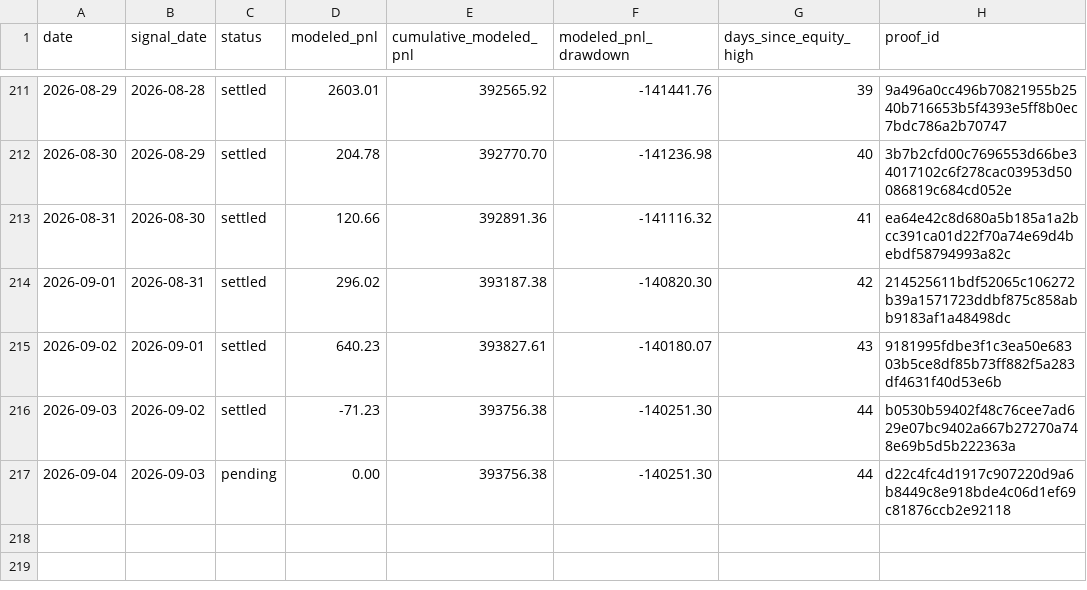
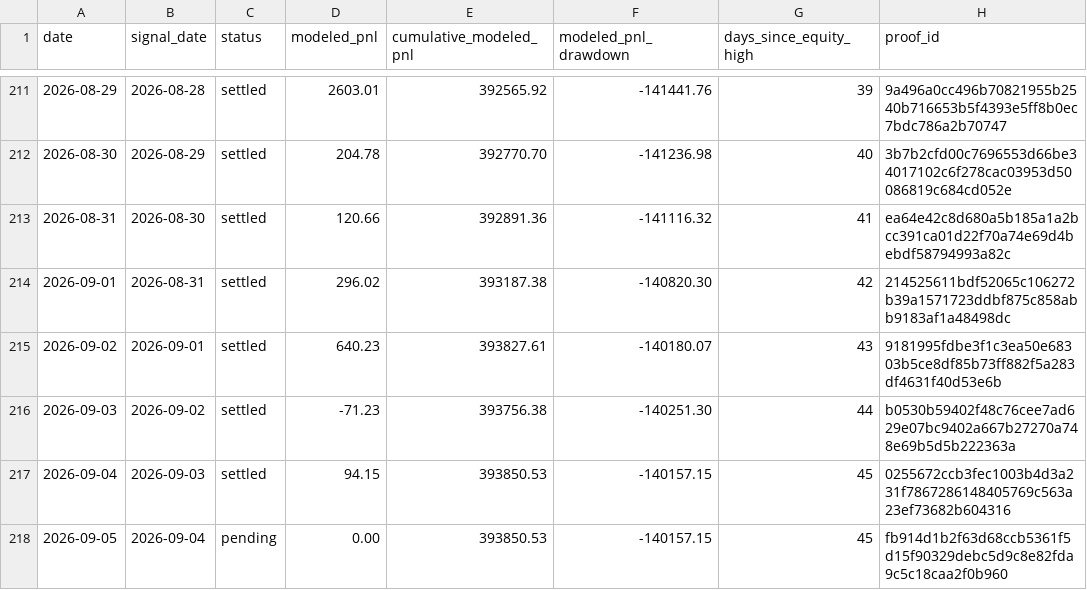
Before and after one commit to jameskim247/ptp-track-record, a CSV file: data/daily.csv, drawn as a sheet; only a part is shown, gaps mark what is left out.

```diff
--- a/data/daily.csv
+++ b/data/daily.csv
@@ -216,2 +216,3 @@ date,signal_date,status,modeled_pnl,cumulative_modeled_pnl,modeled_pnl_drawdown,
 2026-09-03,2026-09-02,settled,-71.23,393756.38,-140251.30,44,b0530b59402f48c76cee7ad629e07bc9402a667b27270a748e69b5d5b222363a
-2026-09-04,2026-09-03,pending,0.00,393756.38,-140251.30,44,d22c4fc4d1917c907220d9a6b8449c8e918bde4c06d1ef69c81876ccb2e92118
+2026-09-04,2026-09-03,settled,94.15,393850.53,-140157.15,45,0255672ccb3fec1003b4d3a231f7867286148405769c563a23ef73682b604316
+2026-09-05,2026-09-04,pending,0.00,393850.53,-140157.15,45,fb914d1b2f63d68ccb5361f5d15f90329debc5d9c8e82fda9c5c18caa2f0b960
```
Also changed, not shown: data/monthly.csv, data/summary.csv, 5 other files.
